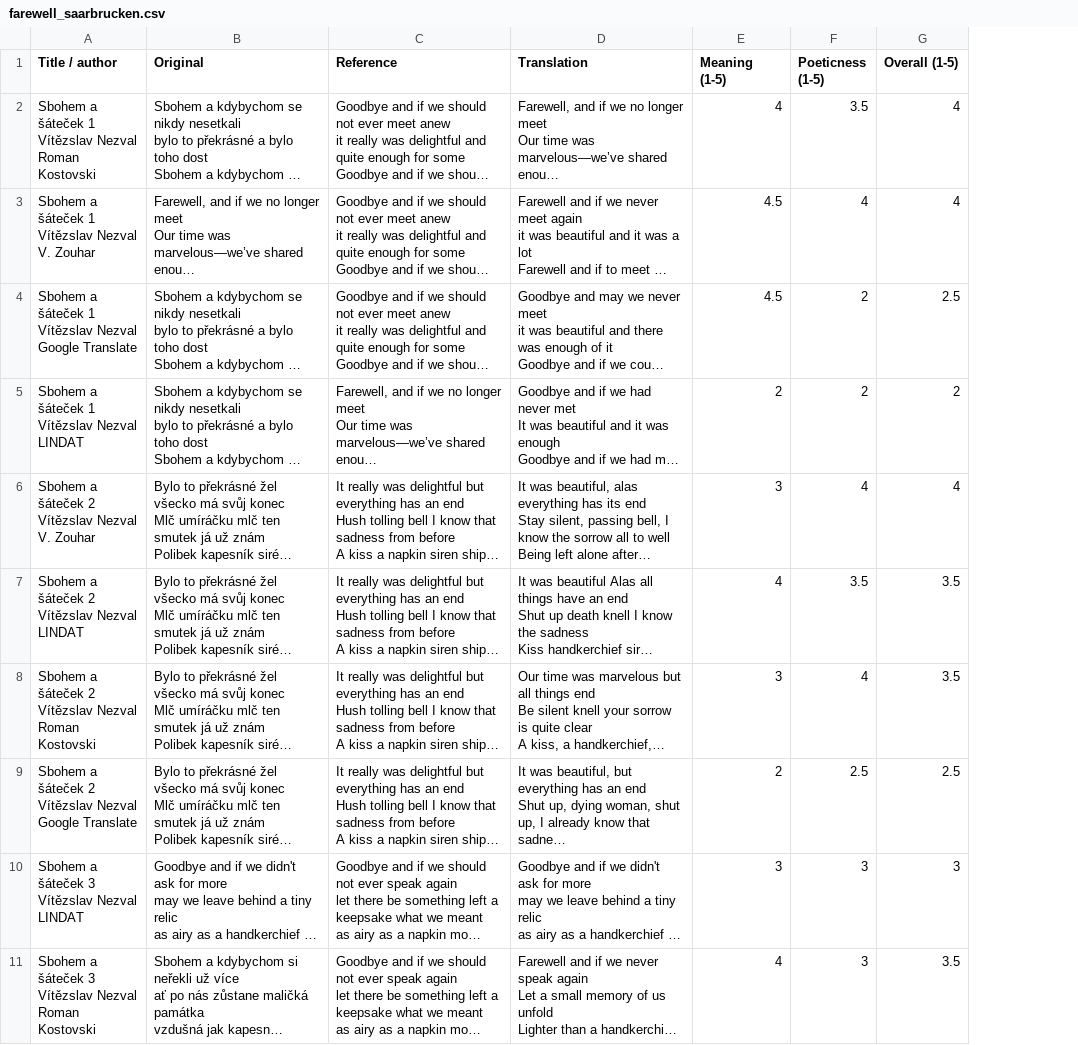
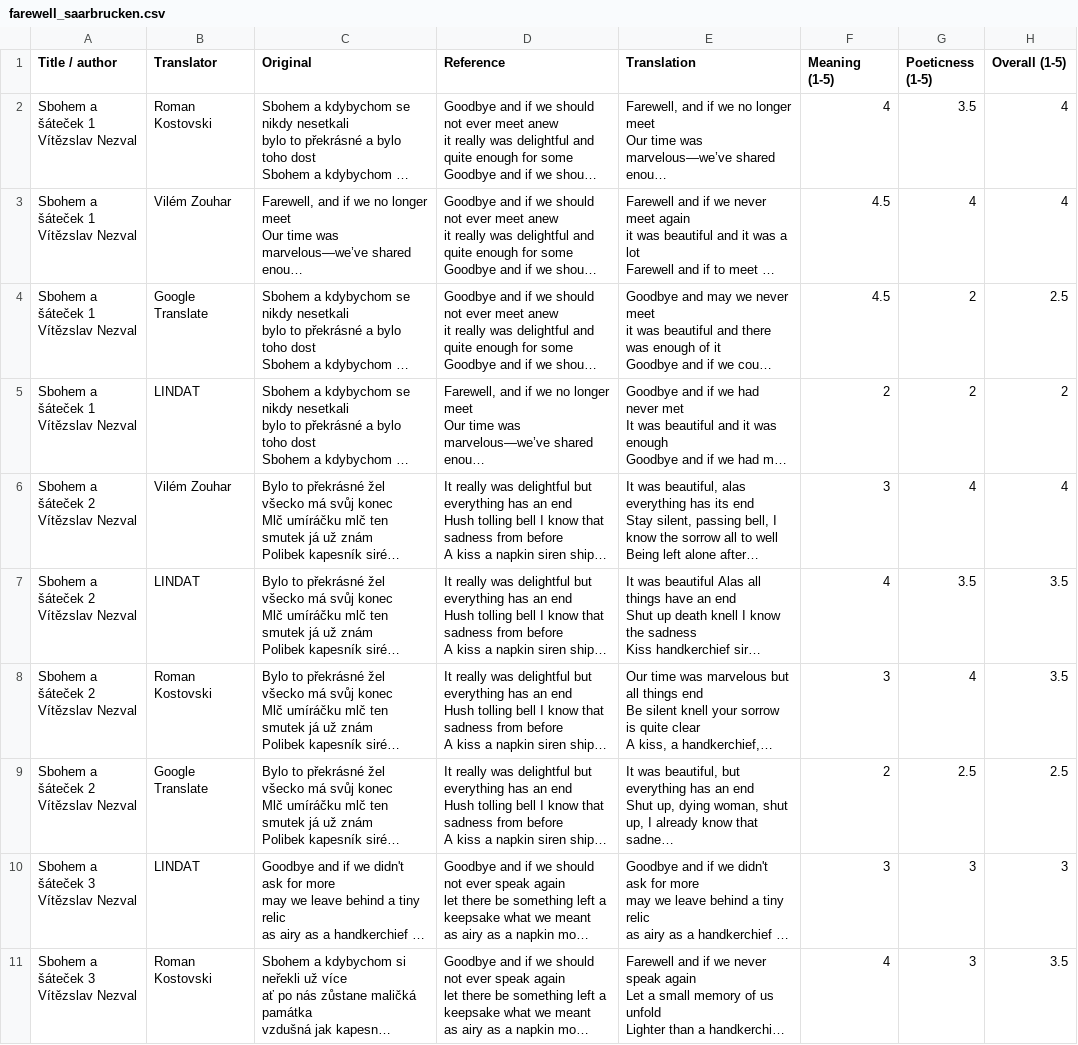
Before and after one commit to zouharvi/mean-poet, a CSV file: data/farewell_saarbrucken.csv, drawn as a sheet; only a part is shown; long unchanged cells end in …; ↵ is a line break in a cell; the diff covers the shown part only; the diff names each change by its address in the sheet, - before the commit and + after, or states it on an @@ line.

```diff
--- a/data/farewell_saarbrucken.csv
+++ b/data/farewell_saarbrucken.csv
+column B (Translator), rows 2-11: Roman Kostovski | Vilém Zouhar | Google Translate | LINDAT | Vilém Zouhar | LINDAT | Roman Kostovski | Google Translate | LINDAT | Roman Kostovski
-A2 (Title / author): Sbohem a šáteček 1 ↵ Vítězslav Nezval ↵ Roman Kostovski
+A2 (Title / author): Sbohem a šáteček 1 ↵ Vítězslav Nezval
-A3 (Title / author): Sbohem a šáteček 1 ↵ Vítězslav Nezval ↵ V. Zouhar
+A3 (Title / author): Sbohem a šáteček 1 ↵ Vítězslav Nezval
-A4 (Title / author): Sbohem a šáteček 1 ↵ Vítězslav Nezval ↵ Google Translate
+A4 (Title / author): Sbohem a šáteček 1 ↵ Vítězslav Nezval
-A5 (Title / author): Sbohem a šáteček 1 ↵ Vítězslav Nezval ↵ LINDAT
+A5 (Title / author): Sbohem a šáteček 1 ↵ Vítězslav Nezval
-A6 (Title / author): Sbohem a šáteček 2 ↵ Vítězslav Nezval ↵ V. Zouhar
+A6 (Title / author): Sbohem a šáteček 2 ↵ Vítězslav Nezval
-A7 (Title / author): Sbohem a šáteček 2 ↵ Vítězslav Nezval ↵ LINDAT
+A7 (Title / author): Sbohem a šáteček 2 ↵ Vítězslav Nezval
-A8 (Title / author): Sbohem a šáteček 2 ↵ Vítězslav Nezval ↵ Roman Kostovski
+A8 (Title / author): Sbohem a šáteček 2 ↵ Vítězslav Nezval
-A9 (Title / author): Sbohem a šáteček 2 ↵ Vítězslav Nezval ↵ Google Translate
+A9 (Title / author): Sbohem a šáteček 2 ↵ Vítězslav Nezval
-A10 (Title / author): Sbohem a šáteček 3 ↵ Vítězslav Nezval ↵ LINDAT
+A10 (Title / author): Sbohem a šáteček 3 ↵ Vítězslav Nezval
-A11 (Title / author): Sbohem a šáteček 3 ↵ Vítězslav Nezval ↵ Roman Kostovski
+A11 (Title / author): Sbohem a šáteček 3 ↵ Vítězslav Nezval
```
Also changed, not shown: 10 edited cells elsewhere in this file, data/farewell_saarbrucken_f.csv, 5 other files.
